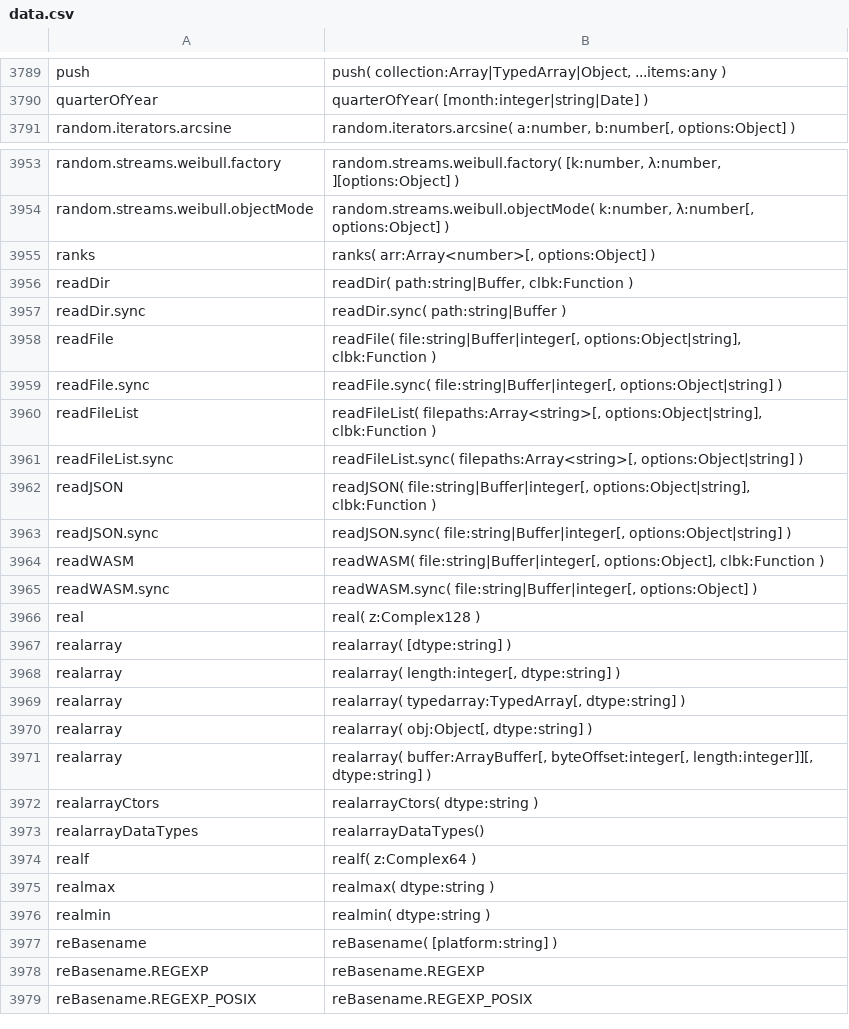
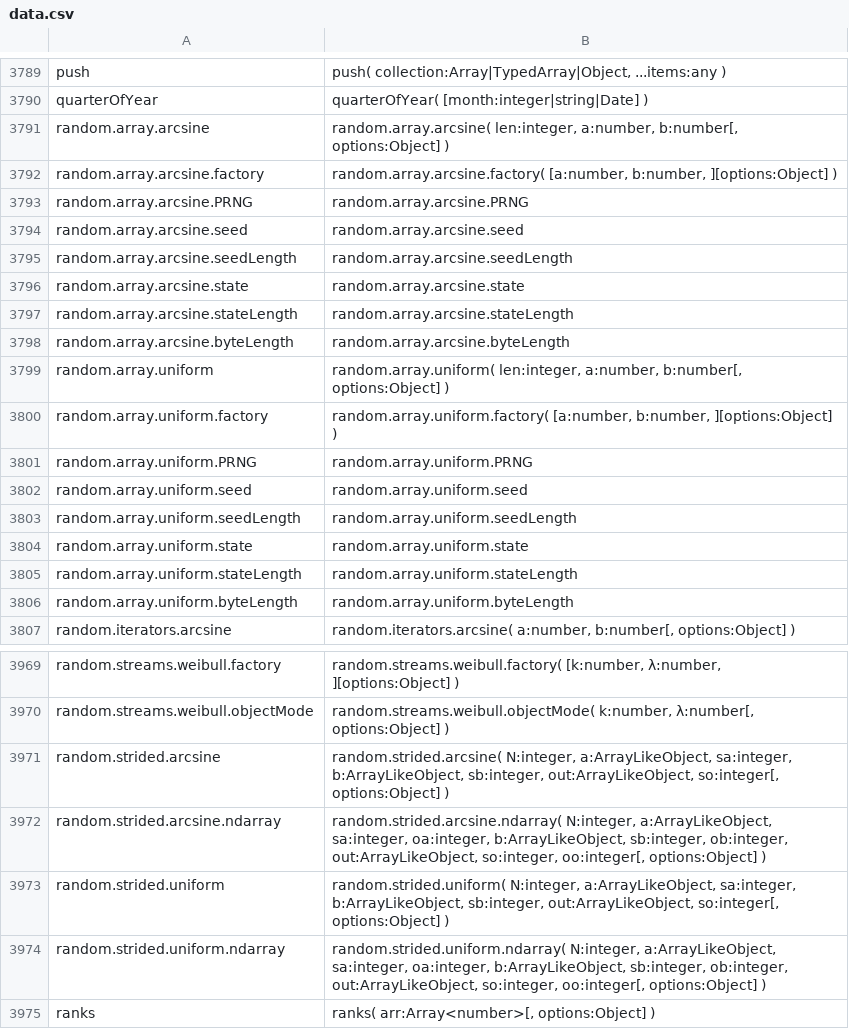
Before and after one commit to stdlib-js/repl-typed-signature, a CSV file: data/data.csv, drawn as a sheet; only a part is shown, gaps mark what is left out; the shorter side is filled out with more unchanged rows; the diff names each change by its address in the sheet, - before the commit and + after, or states it on an @@ line.

```diff
--- a/data/data.csv
+++ b/data/data.csv
+row 3791: random.array.arcsine | random.array.arcsine( len:integer, a:number, b:number[, options:Object] )
+row 3792: random.array.arcsine.factory | random.array.arcsine.factory( [a:number, b:number, ][options:Object] )
+row 3793: random.array.arcsine.PRNG | random.array.arcsine.PRNG
+row 3794: random.array.arcsine.seed | random.array.arcsine.seed
+row 3795: random.array.arcsine.seedLength | random.array.arcsine.seedLength
+row 3796: random.array.arcsine.state | random.array.arcsine.state
+row 3797: random.array.arcsine.stateLength | random.array.arcsine.stateLength
+row 3798: random.array.arcsine.byteLength | random.array.arcsine.byteLength
+row 3799: random.array.uniform | random.array.uniform( len:integer, a:number, b:number[, options:Object] )
+row 3800: random.array.uniform.factory | random.array.uniform.factory( [a:number, b:number, ][options:Object] )
+row 3801: random.array.uniform.PRNG | random.array.uniform.PRNG
+row 3802: random.array.uniform.seed | random.array.uniform.seed
+row 3803: random.array.uniform.seedLength | random.array.uniform.seedLength
+row 3804: random.array.uniform.state | random.array.uniform.state
+row 3805: random.array.uniform.stateLength | random.array.uniform.stateLength
+row 3806: random.array.uniform.byteLength | random.array.uniform.byteLength
+row 3971: random.strided.arcsine | random.strided.arcsine( N:integer, a:ArrayLikeObject, sa:integer, b:ArrayLikeObject, sb:integer, out:ArrayLikeObject, so:integer[, options:Object] )
+row 3972: random.strided.arcsine.ndarray | random.strided.arcsine.ndarray( N:integer, a:ArrayLikeObject, sa:integer, oa:integer, b:ArrayLikeObject, sb:integer, ob:integer, out:ArrayLikeObject, so:integer, oo:integer[, options:Object] )
+row 3973: random.strided.uniform | random.strided.uniform( N:integer, a:ArrayLikeObject, sa:integer, b:ArrayLikeObject, sb:integer, out:ArrayLikeObject, so:integer[, options:Object] )
+row 3974: random.strided.uniform.ndarray | random.strided.uniform.ndarray( N:integer, a:ArrayLikeObject, sa:integer, oa:integer, b:ArrayLikeObject, sb:integer, ob:integer, out:ArrayLikeObject, so:integer, oo:integer[, options:Object] )
```
Also changed, not shown: 1 other file.
